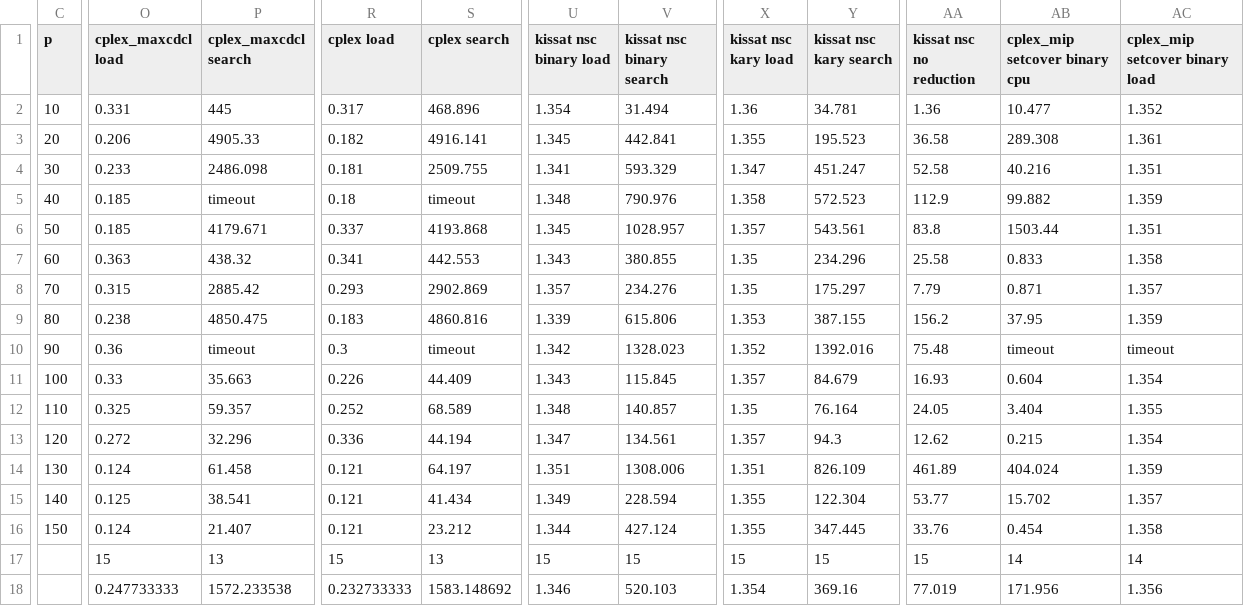
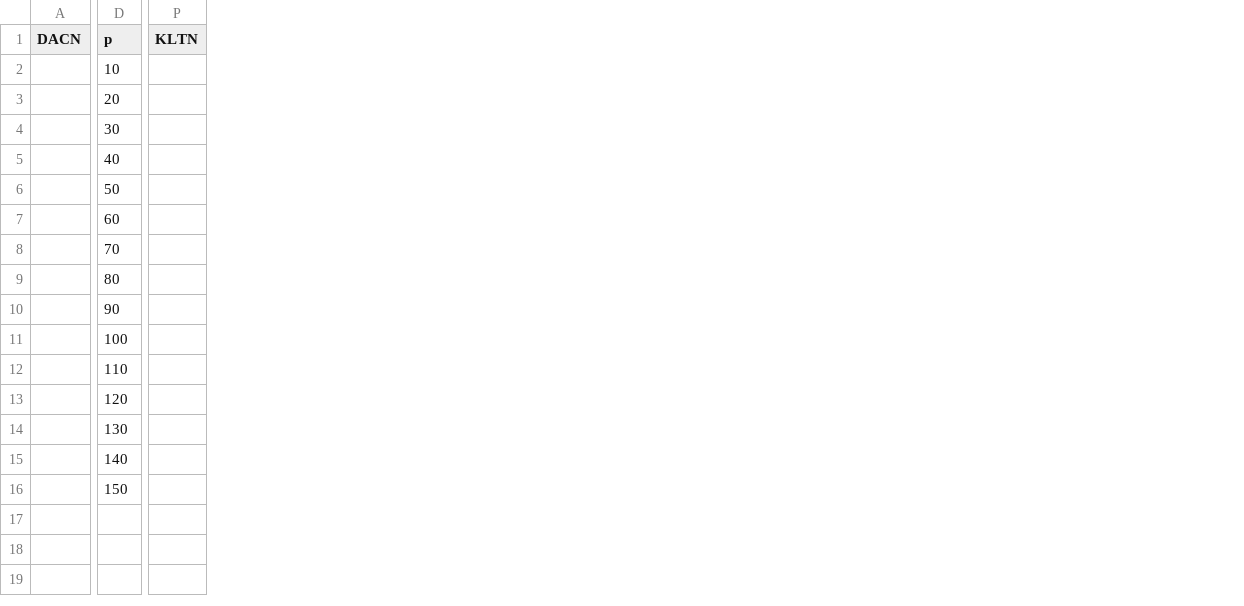
Before and after one commit to djnhngocduc/P-Center, a CSV file: results/u1817.csv, drawn as a sheet; only a part is shown, gaps mark what is left out; removed rows and columns are numbered as before the commit, all else as after; the diff covers the shown part only; the diff names each change by its address in the sheet, - before the commit and + after, or states it on an @@ line.

```diff
--- a/results/u1817.csv
+++ b/results/u1817.csv
+column A (DACN), empty
-column O (cplex_maxcdcl load), rows 2-18: 0.331 | 0.206 | 0.233 | 0.185 | 0.185 | 0.363 | 0.315 | 0.238 | 0.36 | 0.33 | 0.325 | 0.272 | 0.124 | 0.125 | 0.124 | 15 | 0.247733333
-column P (cplex_maxcdcl search), rows 2-18: 445 | 4905.33 | 2486.098 | timeout | 4179.671 | 438.32 | 2885.42 | 4850.475 | timeout | 35.663 | 59.357 | 32.296 | 61.458 | 38.541 | 21.407 | 13 | 1572.233538
+column P (KLTN), empty
-column R (cplex load), rows 2-18: 0.317 | 0.182 | 0.181 | 0.18 | 0.337 | 0.341 | 0.293 | 0.183 | 0.3 | 0.226 | 0.252 | 0.336 | 0.121 | 0.121 | 0.121 | 15 | 0.232733333
-column S (cplex search), rows 2-18: 468.896 | 4916.141 | 2509.755 | timeout | 4193.868 | 442.553 | 2902.869 | 4860.816 | timeout | 44.409 | 68.589 | 44.194 | 64.197 | 41.434 | 23.212 | 13 | 1583.148692
-column U (kissat nsc binary load), rows 2-18: 1.354 | 1.345 | 1.341 | 1.348 | 1.345 | 1.343 | 1.357 | 1.339 | 1.342 | 1.343 | 1.348 | 1.347 | 1.351 | 1.349 | 1.344 | 15 | 1.346
-column V (kissat nsc binary search), rows 2-18: 31.494 | 442.841 | 593.329 | 790.976 | 1028.957 | 380.855 | 234.276 | 615.806 | 1328.023 | 115.845 | 140.857 | 134.561 | 1308.006 | 228.594 | 427.124 | 15 | 520.103
-column X (kissat nsc kary load), rows 2-18: 1.36 | 1.355 | 1.347 | 1.358 | 1.357 | 1.35 | 1.35 | 1.353 | 1.352 | 1.357 | 1.35 | 1.357 | 1.351 | 1.355 | 1.355 | 15 | 1.354
-column Y (kissat nsc kary search), rows 2-18: 34.781 | 195.523 | 451.247 | 572.523 | 543.561 | 234.296 | 175.297 | 387.155 | 1392.016 | 84.679 | 76.164 | 94.3 | 826.109 | 122.304 | 347.445 | 15 | 369.16
-column AA (kissat nsc no reduction), rows 2-18: 1.36 | 36.58 | 52.58 | 112.9 | 83.8 | 25.58 | 7.79 | 156.2 | 75.48 | 16.93 | 24.05 | 12.62 | 461.89 | 53.77 | 33.76 | 15 | 77.019
-column AB (cplex_mip setcover binary cpu), rows 2-18: 10.477 | 289.308 | 40.216 | 99.882 | 1503.44 | 0.833 | 0.871 | 37.95 | timeout | 0.604 | 3.404 | 0.215 | 404.024 | 15.702 | 0.454 | 14 | 171.956
-column AC (cplex_mip setcover binary load), rows 2-18: 1.352 | 1.361 | 1.351 | 1.359 | 1.351 | 1.358 | 1.357 | 1.359 | timeout | 1.354 | 1.355 | 1.354 | 1.359 | 1.357 | 1.358 | 14 | 1.356
```
Also changed, not shown: 13 removed columns and 9 edited cells elsewhere in this file, results/u1060.csv, 9 other files.
